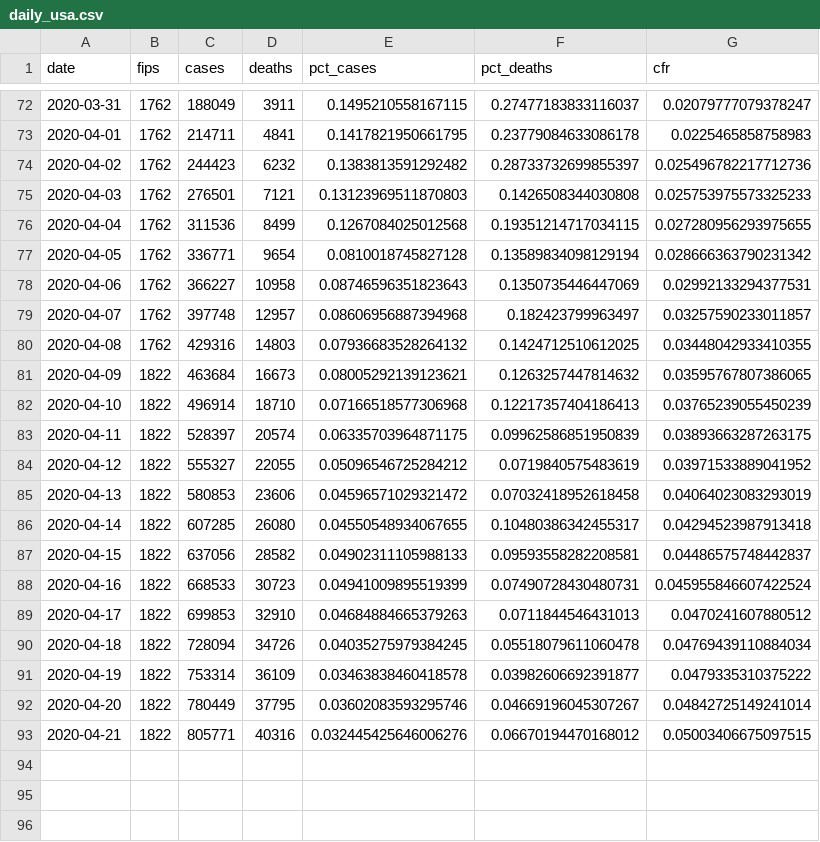
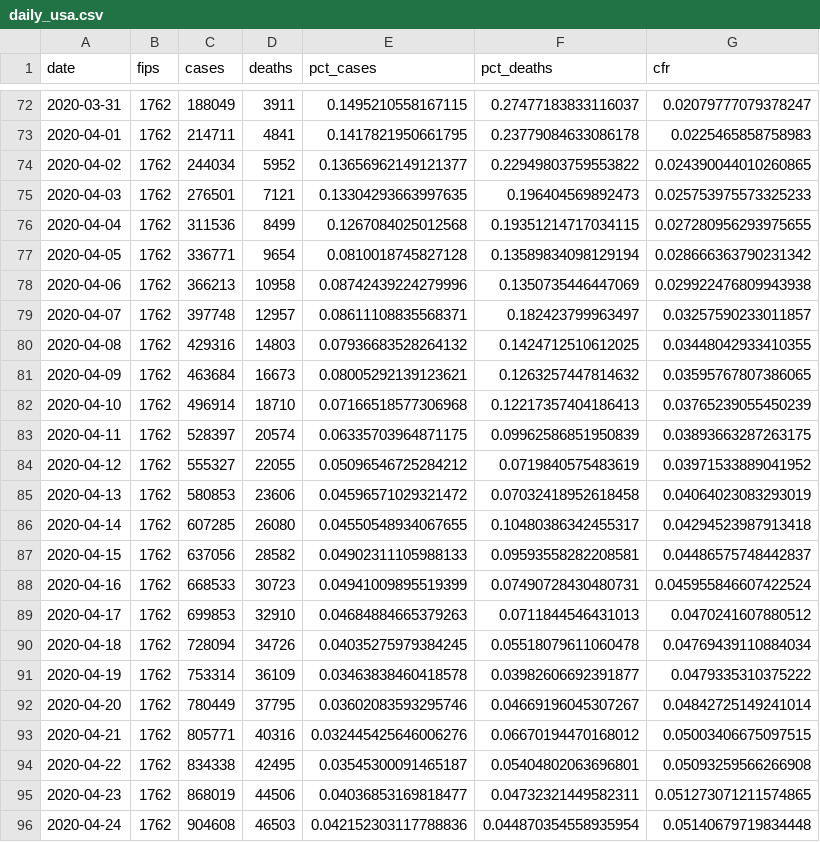
Before and after one commit to davidskoro/Projects, a CSV file: COVID-19 Analysis/output/daily_usa.csv, drawn as a sheet; only a part is shown, gaps mark what is left out.

```diff
--- a/COVID-19 Analysis/output/daily_usa.csv
+++ b/COVID-19 Analysis/output/daily_usa.csv
@@ -73,21 +73,24 @@ date,fips,cases,deaths,pct_cases,pct_deaths,cfr
 2020-04-01,1762,214711,4841,0.1417821950661795,0.23779084633086178,0.0225465858758983
-2020-04-02,1762,244423,6232,0.1383813591292482,0.28733732699855397,0.025496782217712736
-2020-04-03,1762,276501,7121,0.13123969511870803,0.1426508344030808,0.025753975573325233
+2020-04-02,1762,244034,5952,0.13656962149121377,0.22949803759553822,0.024390044010260865
+2020-04-03,1762,276501,7121,0.13304293663997635,0.196404569892473,0.025753975573325233
 2020-04-04,1762,311536,8499,0.1267084025012568,0.19351214717034115,0.027280956293975655
 2020-04-05,1762,336771,9654,0.0810018745827128,0.13589834098129194,0.028666363790231342
-2020-04-06,1762,366227,10958,0.08746596351823643,0.1350735446447069,0.02992133294377531
-2020-04-07,1762,397748,12957,0.08606956887394968,0.182423799963497,0.03257590233011857
+2020-04-06,1762,366213,10958,0.08742439224279996,0.1350735446447069,0.029922476809943938
+2020-04-07,1762,397748,12957,0.08611108835568371,0.182423799963497,0.03257590233011857
 2020-04-08,1762,429316,14803,0.07936683528264132,0.1424712510612025,0.03448042933410355
-2020-04-09,1822,463684,16673,0.08005292139123621,0.1263257447814632,0.03595767807386065
-2020-04-10,1822,496914,18710,0.07166518577306968,0.12217357404186413,0.03765239055450239
-2020-04-11,1822,528397,20574,0.06335703964871175,0.09962586851950839,0.03893663287263175
-2020-04-12,1822,555327,22055,0.05096546725284212,0.0719840575483619,0.03971533889041952
-2020-04-13,1822,580853,23606,0.04596571029321472,0.07032418952618458,0.04064023083293019
-2020-04-14,1822,607285,26080,0.04550548934067655,0.10480386342455317,0.04294523987913418
-2020-04-15,1822,637056,28582,0.04902311105988133,0.09593558282208581,0.04486575748442837
-2020-04-16,1822,668533,30723,0.04941009895519399,0.07490728430480731,0.045955846607422524
-2020-04-17,1822,699853,32910,0.04684884665379263,0.0711844546431013,0.0470241607880512
-2020-04-18,1822,728094,34726,0.04035275979384245,0.05518079611060478,0.04769439110884034
-2020-04-19,1822,753314,36109,0.03463838460418578,0.03982606692391877,0.0479335310375222
-2020-04-20,1822,780449,37795,0.03602083593295746,0.04669196045307267,0.04842725149241014
-2020-04-21,1822,805771,40316,0.032445425646006276,0.06670194470168012,0.05003406675097515
+2020-04-09,1762,463684,16673,0.08005292139123621,0.1263257447814632,0.03595767807386065
+2020-04-10,1762,496914,18710,0.07166518577306968,0.12217357404186413,0.03765239055450239
+2020-04-11,1762,528397,20574,0.06335703964871175,0.09962586851950839,0.03893663287263175
+2020-04-12,1762,555327,22055,0.05096546725284212,0.0719840575483619,0.03971533889041952
+2020-04-13,1762,580853,23606,0.04596571029321472,0.07032418952618458,0.04064023083293019
+2020-04-14,1762,607285,26080,0.04550548934067655,0.10480386342455317,0.04294523987913418
+2020-04-15,1762,637056,28582,0.04902311105988133,0.09593558282208581,0.04486575748442837
+2020-04-16,1762,668533,30723,0.04941009895519399,0.07490728430480731,0.045955846607422524
+2020-04-17,1762,699853,32910,0.04684884665379263,0.0711844546431013,0.0470241607880512
+2020-04-18,1762,728094,34726,0.04035275979384245,0.05518079611060478,0.04769439110884034
+2020-04-19,1762,753314,36109,0.03463838460418578,0.03982606692391877,0.0479335310375222
+2020-04-20,1762,780449,37795,0.03602083593295746,0.04669196045307267,0.04842725149241014
+2020-04-21,1762,805771,40316,0.032445425646006276,0.06670194470168012,0.05003406675097515
+2020-04-22,1762,834338,42495,0.03545300091465187,0.05404802063696801,0.05093259566266908
+2020-04-23,1762,868019,44506,0.04036853169818477,0.04732321449582311,0.051273071211574865
+2020-04-24,1762,904608,46503,0.042152303117788836,0.044870354558935954,0.05140679719834448
```
Also changed, not shown: COVID-19 Analysis/output/State_newcases.csv, COVID-19 Analysis/output/State_pctchange.csv, 10 other files.
